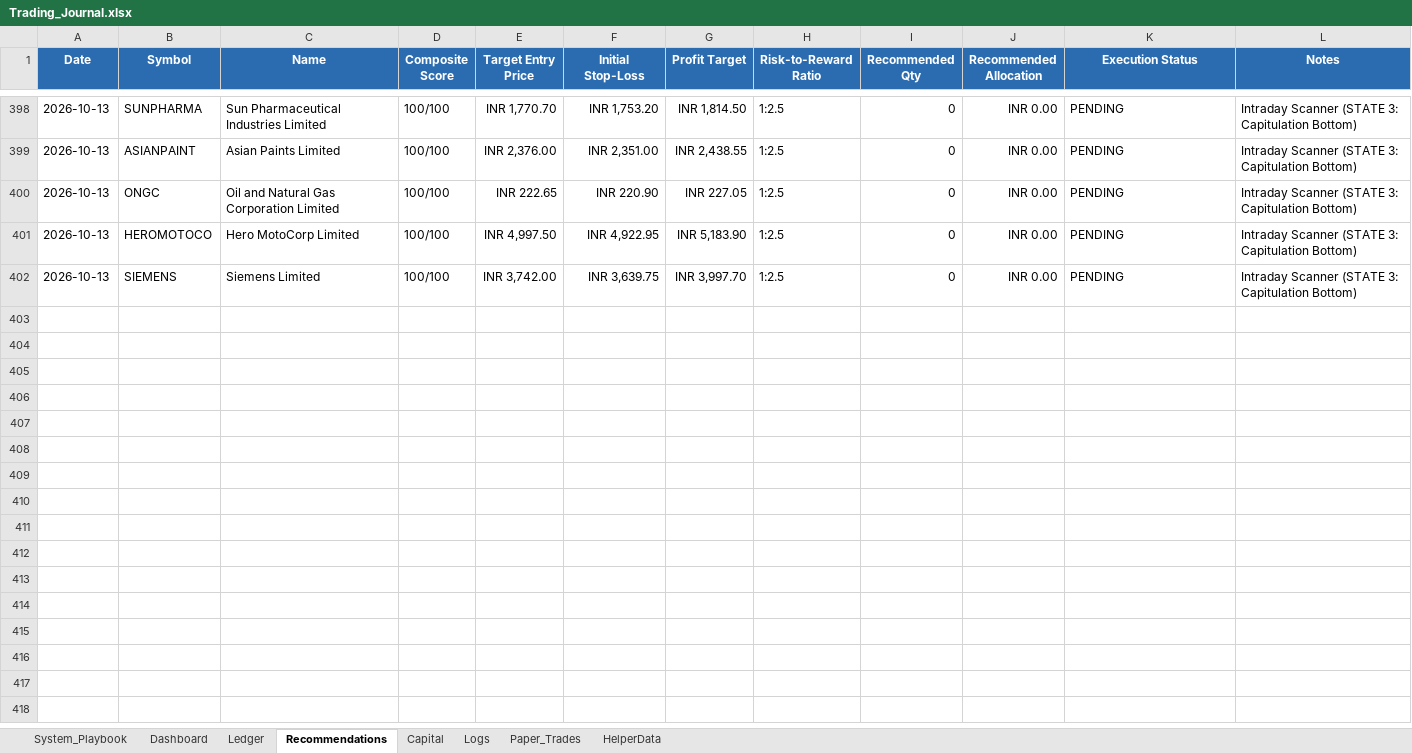
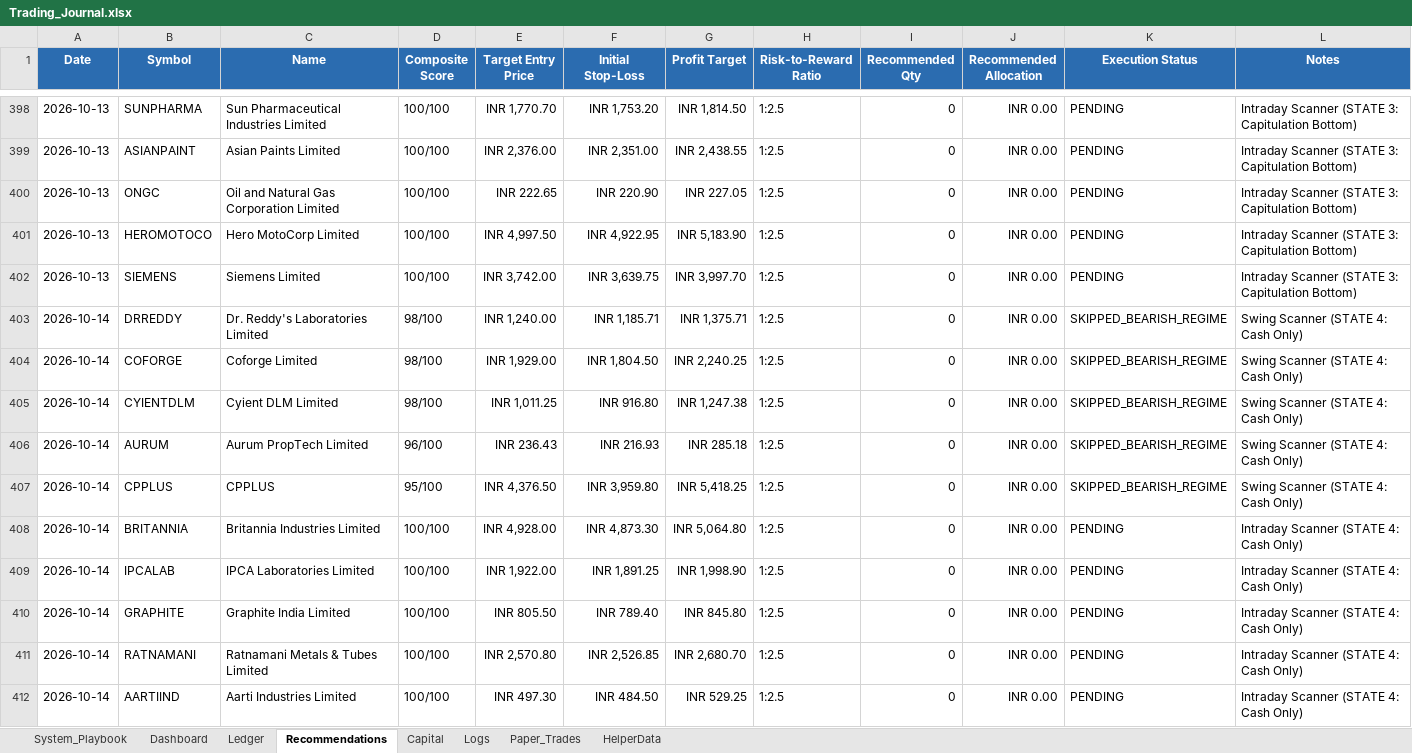
Before and after one commit to SyedTousifMasood/HalaalTrading, an Excel workbook: Trading_Journal.xlsx, sheet Recommendations, drawn as a sheet; only a part is shown, gaps mark what is left out; values as stored, in another font and other column widths than the file's, no borders; the diff names each change by its address in the sheet, - before the commit and + after, or states it on an @@ line.

```diff
--- a/Trading_Journal.xlsx (sheet Recommendations)
+++ b/Trading_Journal.xlsx (sheet Recommendations)
+row 403: 2026-10-14 | DRREDDY | Dr. Reddy's Laboratories Limited | 98/100 | INR 1,240.00 | INR 1,185.71 | INR 1,375.71 | 1:2.5 | 0 | INR 0.00 | SKIPPED_BEARISH_REGIME | Swing Scanner (STATE 4: Cash Only)
+row 404: 2026-10-14 | COFORGE | Coforge Limited | 98/100 | INR 1,929.00 | INR 1,804.50 | INR 2,240.25 | 1:2.5 | 0 | INR 0.00 | SKIPPED_BEARISH_REGIME | Swing Scanner (STATE 4: Cash Only)
+row 405: 2026-10-14 | CYIENTDLM | Cyient DLM Limited | 98/100 | INR 1,011.25 | INR 916.80 | INR 1,247.38 | 1:2.5 | 0 | INR 0.00 | SKIPPED_BEARISH_REGIME | Swing Scanner (STATE 4: Cash Only)
+row 406: 2026-10-14 | AURUM | Aurum PropTech Limited | 96/100 | INR 236.43 | INR 216.93 | INR 285.18 | 1:2.5 | 0 | INR 0.00 | SKIPPED_BEARISH_REGIME | Swing Scanner (STATE 4: Cash Only)
+row 407: 2026-10-14 | CPPLUS | CPPLUS | 95/100 | INR 4,376.50 | INR 3,959.80 | INR 5,418.25 | 1:2.5 | 0 | INR 0.00 | SKIPPED_BEARISH_REGIME | Swing Scanner (STATE 4: Cash Only)
+row 408: 2026-10-14 | BRITANNIA | Britannia Industries Limited | 100/100 | INR 4,928.00 | INR 4,873.30 | INR 5,064.80 | 1:2.5 | 0 | INR 0.00 | PENDING | Intraday Scanner (STATE 4: Cash Only)
+row 409: 2026-10-14 | IPCALAB | IPCA Laboratories Limited | 100/100 | INR 1,922.00 | INR 1,891.25 | INR 1,998.90 | 1:2.5 | 0 | INR 0.00 | PENDING | Intraday Scanner (STATE 4: Cash Only)
+row 410: 2026-10-14 | GRAPHITE | Graphite India Limited | 100/100 | INR 805.50 | INR 789.40 | INR 845.80 | 1:2.5 | 0 | INR 0.00 | PENDING | Intraday Scanner (STATE 4: Cash Only)
+row 411: 2026-10-14 | RATNAMANI | Ratnamani Metals & Tubes Limited | 100/100 | INR 2,570.80 | INR 2,526.85 | INR 2,680.70 | 1:2.5 | 0 | INR 0.00 | PENDING | Intraday Scanner (STATE 4: Cash Only)
+row 412: 2026-10-14 | AARTIIND | Aarti Industries Limited | 100/100 | INR 497.30 | INR 484.50 | INR 529.25 | 1:2.5 | 0 | INR 0.00 | PENDING | Intraday Scanner (STATE 4: Cash Only)
```
Also changed, not shown: sheet Dashboard, charts or pictures, 2 other files.
